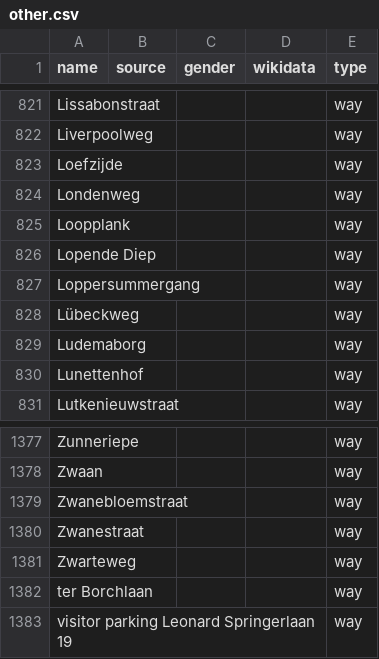
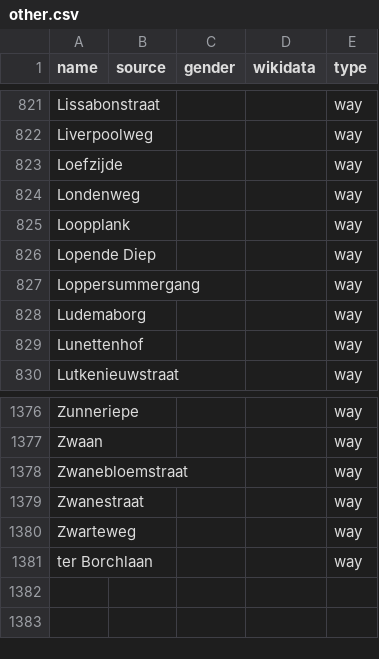
Before and after one commit to EqualStreetNames/equalstreetnames-groningen, a CSV file: data/other.csv, drawn as a sheet; only a part is shown, gaps mark what is left out; the diff names each change by its address in the sheet, - before the commit and + after, or states it on an @@ line.

```diff
--- a/data/other.csv
+++ b/data/other.csv
-row 828: Lübeckweg |  |  |  | way
-row 1383: visitor parking Leonard Springerlaan 19 |  |  |  | way
```
Also changed, not shown: 3 other files.
